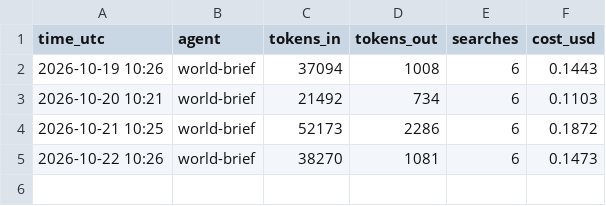
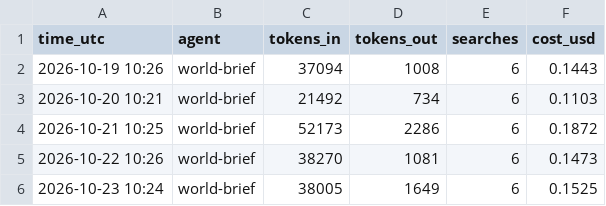
Before and after one commit to jayryd7-gif/ai-trading-agent, a CSV file: reports/costs/world-brief.csv, drawn as a sheet.

Commit message:
Add world news brief 2026-10-23

```diff
--- a/reports/costs/world-brief.csv
+++ b/reports/costs/world-brief.csv
@@ -5 +5,2 @@ time_utc,agent,tokens_in,tokens_out,searches,cost_usd
 2026-10-22 10:26,world-brief,38270,1081,6,0.1473
+2026-10-23 10:24,world-brief,38005,1649,6,0.1525
```
Also changed, not shown: 2 other files.
